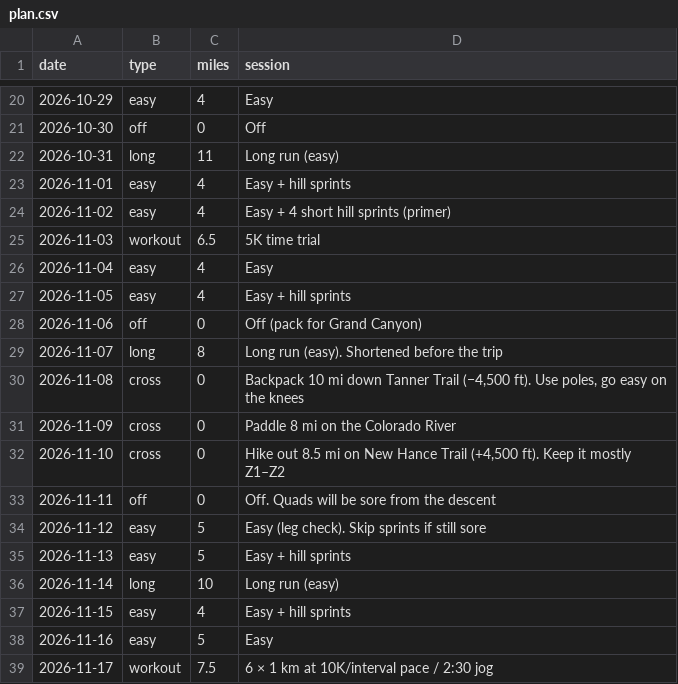
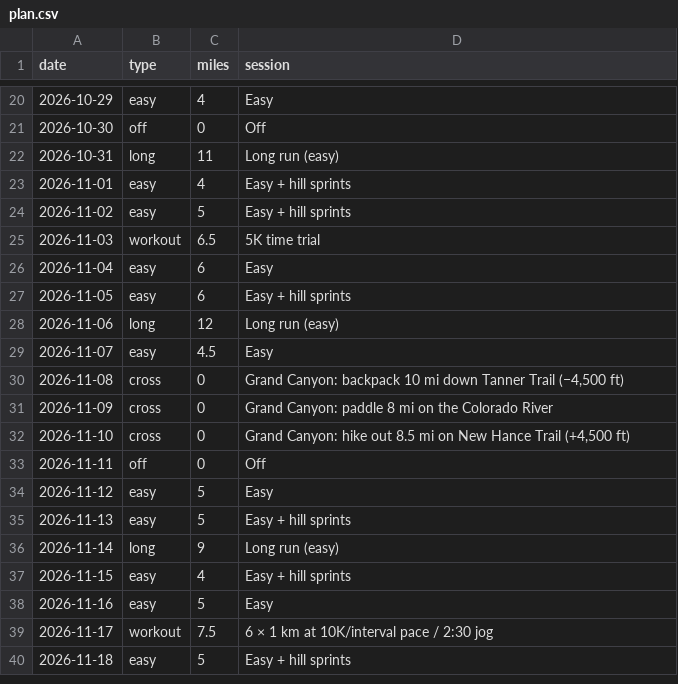
Before and after one commit to DaveEdge1/RunningCoach, a CSV file: plan.csv, drawn as a sheet; only a part is shown, gaps mark what is left out; the shorter side is filled out with more unchanged rows; the diff covers the shown part only.

```diff
--- a/plan.csv
+++ b/plan.csv
@@ -23,15 +23,15 @@ date,type,miles,session
 2026-11-01,easy,4,Easy + hill sprints
-2026-11-02,easy,4,Easy + 4 short hill sprints (primer)
+2026-11-02,easy,5,Easy + hill sprints
 2026-11-03,workout,6.5,5K time trial
-2026-11-04,easy,4,Easy
-2026-11-05,easy,4,Easy + hill sprints
-2026-11-06,off,0,Off (pack for Grand Canyon)
-2026-11-07,long,8,Long run (easy). Shortened before the trip
-2026-11-08,cross,0,"Backpack 10 mi down Tanner Trail (−4,500 ft). Use poles, go easy on the knees"
-2026-11-09,cross,0,Paddle 8 mi on the Colorado River
-2026-11-10,cross,0,"Hike out 8.5 mi on New Hance Trail (+4,500 ft). Keep it mostly Z1–Z2"
-2026-11-11,off,0,Off. Quads will be sore from the descent
-2026-11-12,easy,5,Easy (leg check). Skip sprints if still sore
+2026-11-04,easy,6,Easy
+2026-11-05,easy,6,Easy + hill sprints
+2026-11-06,long,12,Long run (easy)
+2026-11-07,easy,4.5,Easy
+2026-11-08,cross,0,"Grand Canyon: backpack 10 mi down Tanner Trail (−4,500 ft)"
+2026-11-09,cross,0,Grand Canyon: paddle 8 mi on the Colorado River
+2026-11-10,cross,0,"Grand Canyon: hike out 8.5 mi on New Hance Trail (+4,500 ft)"
+2026-11-11,off,0,Off
+2026-11-12,easy,5,Easy
 2026-11-13,easy,5,Easy + hill sprints
-2026-11-14,long,10,Long run (easy)
+2026-11-14,long,9,Long run (easy)
 2026-11-15,easy,4,Easy + hill sprints
```
Also changed, not shown: 23 edited cells elsewhere in this file, 2 other files.
